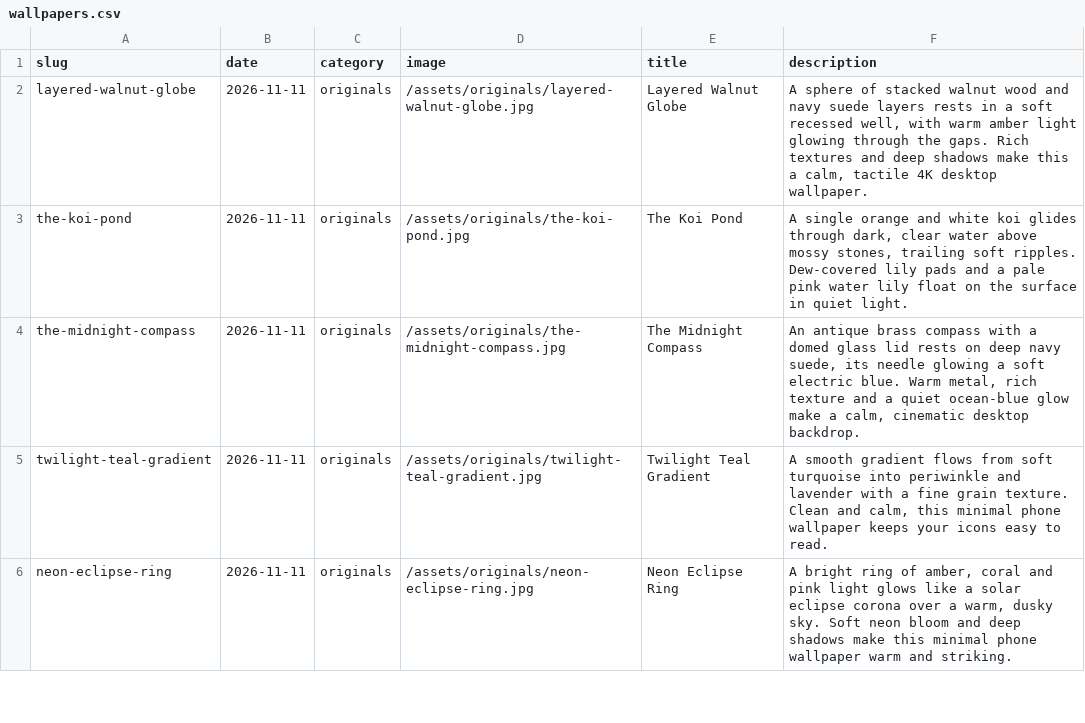
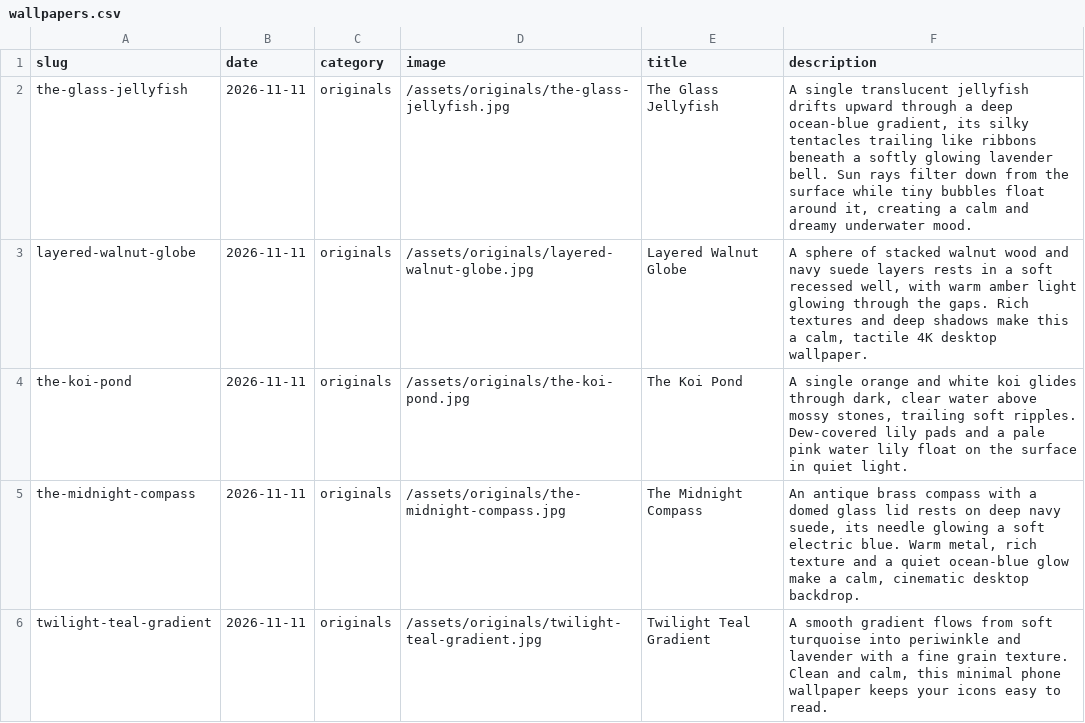
Before and after one commit to gokmenecer/wallspotter, a CSV file: data/wallpapers.csv, drawn as a sheet; only a part is shown; the shorter side is filled out with more unchanged rows.

```diff
--- a/data/wallpapers.csv
+++ b/data/wallpapers.csv
@@ -1,2 +1,3 @@
 slug,date,category,image,title,description
+the-glass-jellyfish,2026-11-11,originals,/assets/originals/the-glass-jellyfish.jpg,The Glass Jellyfish,"A single translucent jellyfish drifts upward through a deep ocean-blue gradient, its silky tentacles trailing like ribbons beneath a softly glowing lavender bell. Sun rays filter down from the surface while tiny bubbles float around it, creating a calm and dreamy underwater mood."
 layered-walnut-globe,2026-11-11,originals,/assets/originals/layered-walnut-globe.jpg,Layered Walnut Globe,"A sphere of stacked walnut wood and navy suede layers rests in a soft recessed well, with warm amber light glowing through the gaps. Rich textures and deep shadows make this a calm, tactile 4K desktop wallpaper."
```
Also changed, not shown: 1 other file.
